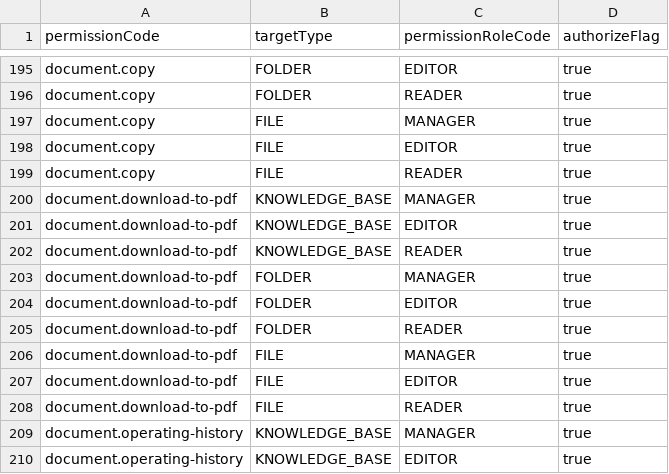
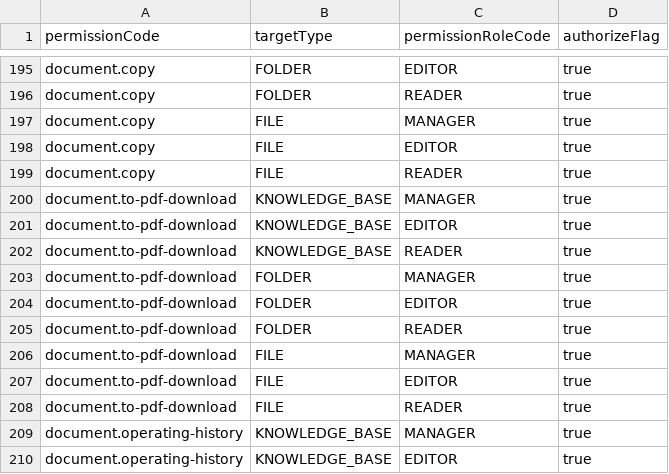
Before and after one commit to open-hand/knowledgebase-service, a CSV file: src/main/resources/init-data/platform-permission-role-config.csv, drawn as a sheet; only a part is shown, gaps mark what is left out.

```diff
--- a/src/main/resources/init-data/platform-permission-role-config.csv
+++ b/src/main/resources/init-data/platform-permission-role-config.csv
@@ -199,11 +199,11 @@ document.copy,FILE,EDITOR,true
 document.copy,FILE,READER,true
-document.download-to-pdf,KNOWLEDGE_BASE,MANAGER,true
-document.download-to-pdf,KNOWLEDGE_BASE,EDITOR,true
-document.download-to-pdf,KNOWLEDGE_BASE,READER,true
-document.download-to-pdf,FOLDER,MANAGER,true
-document.download-to-pdf,FOLDER,EDITOR,true
-document.download-to-pdf,FOLDER,READER,true
-document.download-to-pdf,FILE,MANAGER,true
-document.download-to-pdf,FILE,EDITOR,true
-document.download-to-pdf,FILE,READER,true
+document.to-pdf-download,KNOWLEDGE_BASE,MANAGER,true
+document.to-pdf-download,KNOWLEDGE_BASE,EDITOR,true
+document.to-pdf-download,KNOWLEDGE_BASE,READER,true
+document.to-pdf-download,FOLDER,MANAGER,true
+document.to-pdf-download,FOLDER,EDITOR,true
+document.to-pdf-download,FOLDER,READER,true
+document.to-pdf-download,FILE,MANAGER,true
+document.to-pdf-download,FILE,EDITOR,true
+document.to-pdf-download,FILE,READER,true
 document.operating-history,KNOWLEDGE_BASE,MANAGER,true
```
Also changed, not shown: 24 other files.
